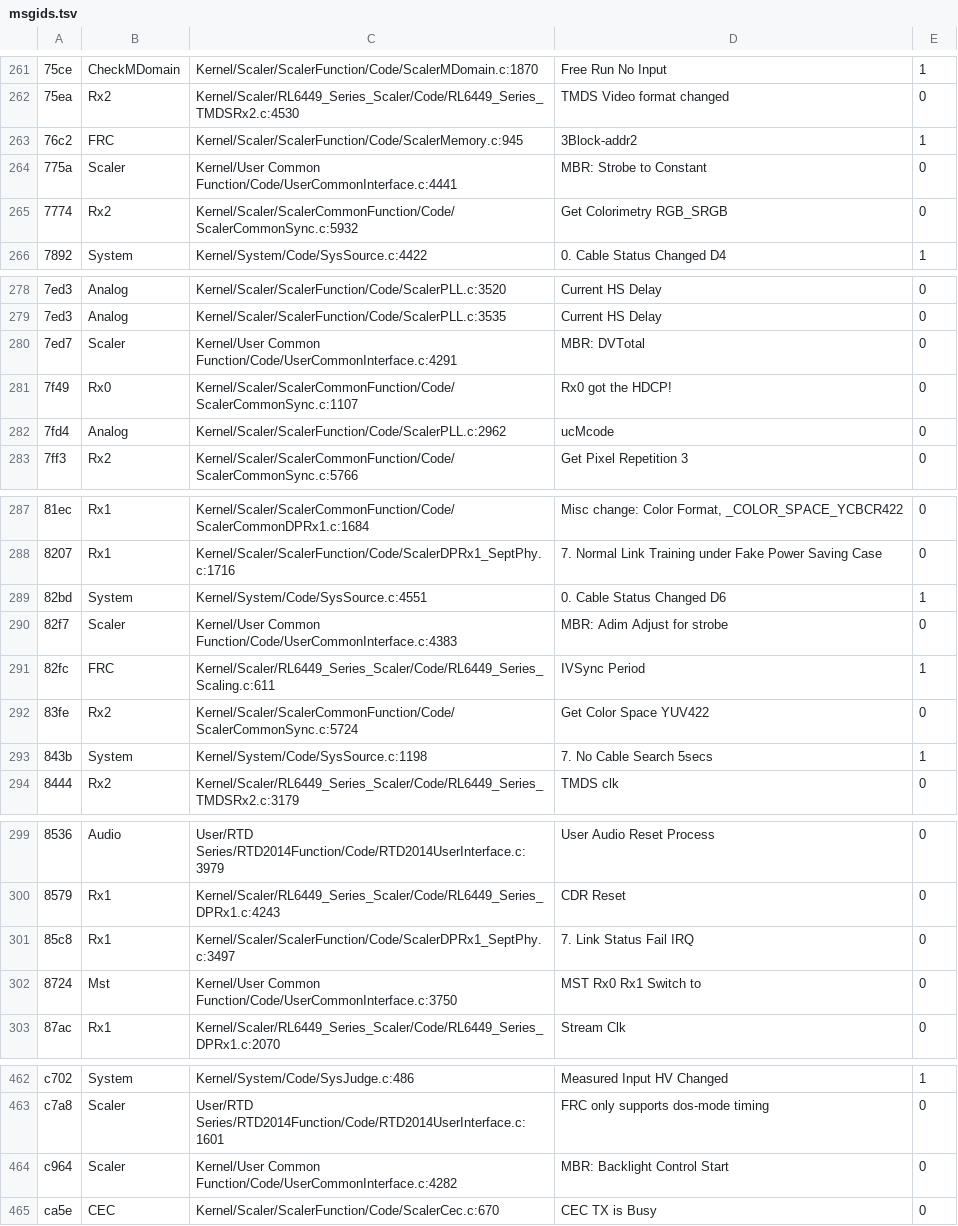
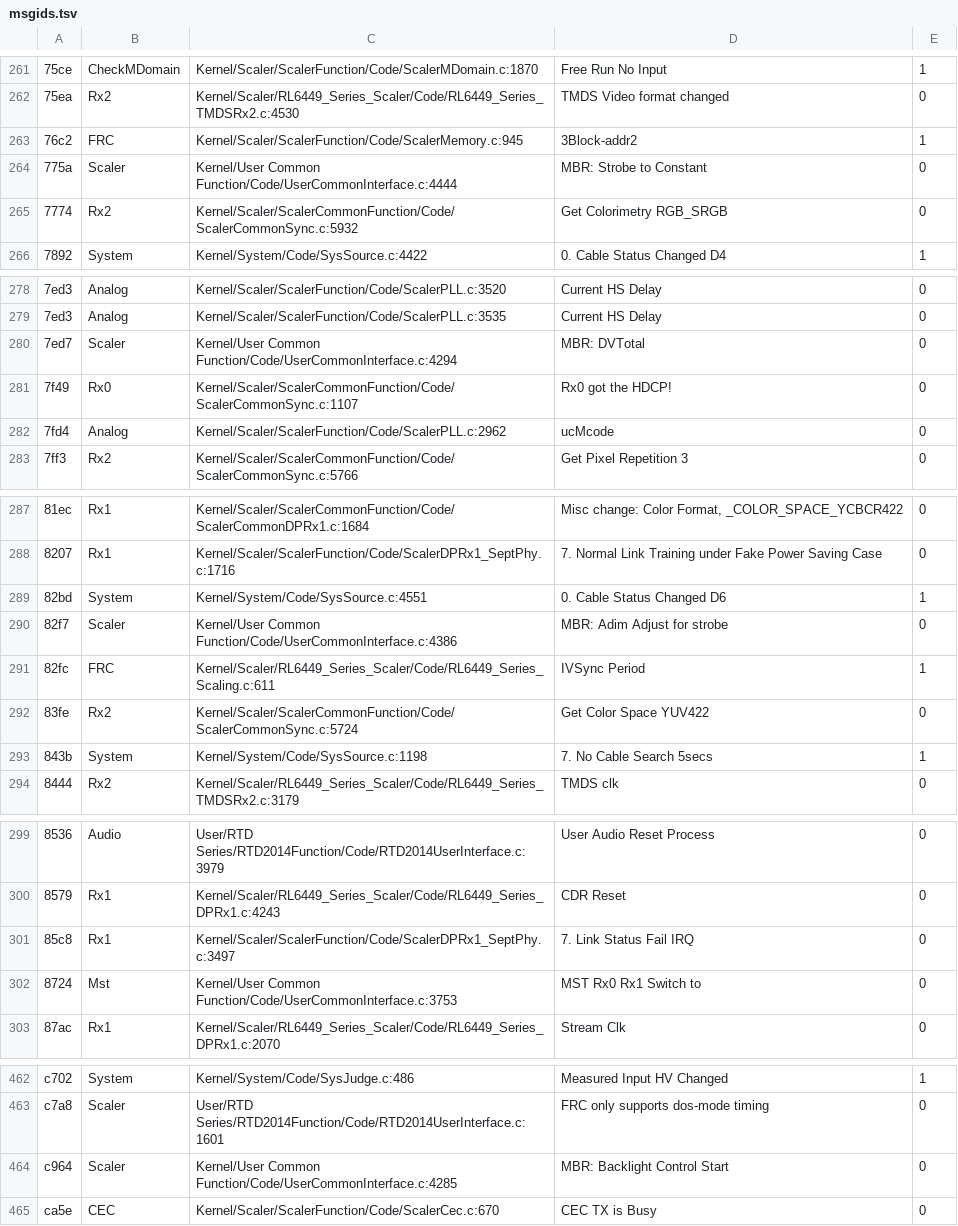
Before and after one commit to awto-au/awto-ddc, a TSV file: fw/msgids.tsv, drawn as a sheet; only a part is shown, gaps mark what is left out; the diff covers the shown part only.

```diff
--- a/fw/msgids.tsv
+++ b/fw/msgids.tsv
@@ -263,3 +263,3 @@
 76c2	FRC	Kernel/Scaler/ScalerFunction/Code/ScalerMemory.c:945	3Block-addr2	1
-775a	Scaler	Kernel/User Common Function/Code/UserCommonInterface.c:4441	MBR: Strobe to Constant	0
+775a	Scaler	Kernel/User Common Function/Code/UserCommonInterface.c:4444	MBR: Strobe to Constant	0
 7774	Rx2	Kernel/Scaler/ScalerCommonFunction/Code/ScalerCommonSync.c:5932	Get Colorimetry RGB_SRGB	0
@@ -279,3 +279,3 @@
 7ed3	Analog	Kernel/Scaler/ScalerFunction/Code/ScalerPLL.c:3535	Current HS Delay	0
-7ed7	Scaler	Kernel/User Common Function/Code/UserCommonInterface.c:4291	MBR: DVTotal	0
+7ed7	Scaler	Kernel/User Common Function/Code/UserCommonInterface.c:4294	MBR: DVTotal	0
 7f49	Rx0	Kernel/Scaler/ScalerCommonFunction/Code/ScalerCommonSync.c:1107	Rx0 got the HDCP!	0
@@ -289,3 +289,3 @@
 82bd	System	Kernel/System/Code/SysSource.c:4551	0. Cable Status Changed D6	1
-82f7	Scaler	Kernel/User Common Function/Code/UserCommonInterface.c:4383	MBR: Adim Adjust for strobe	0
+82f7	Scaler	Kernel/User Common Function/Code/UserCommonInterface.c:4386	MBR: Adim Adjust for strobe	0
 82fc	FRC	Kernel/Scaler/RL6449_Series_Scaler/Code/RL6449_Series_Scaling.c:611	IVSync Period	1
@@ -301,3 +301,3 @@
 85c8	Rx1	Kernel/Scaler/ScalerFunction/Code/ScalerDPRx1_SeptPhy.c:3497	7. Link Status Fail IRQ	0
-8724	Mst	Kernel/User Common Function/Code/UserCommonInterface.c:3750	MST Rx0 Rx1 Switch to	0
+8724	Mst	Kernel/User Common Function/Code/UserCommonInterface.c:3753	MST Rx0 Rx1 Switch to	0
 87ac	Rx1	Kernel/Scaler/RL6449_Series_Scaler/Code/RL6449_Series_DPRx1.c:2070	Stream Clk	0
@@ -463,3 +463,3 @@ c702	System	Kernel/System/Code/SysJudge.c:486	Measured Input HV Changed	1
 c7a8	Scaler	User/RTD Series/RTD2014Function/Code/RTD2014UserInterface.c:1601	FRC only supports dos-mode timing	0
-c964	Scaler	Kernel/User Common Function/Code/UserCommonInterface.c:4282	MBR: Backlight Control Start	0
+c964	Scaler	Kernel/User Common Function/Code/UserCommonInterface.c:4285	MBR: Backlight Control Start	0
 ca5e	CEC	Kernel/Scaler/ScalerFunction/Code/ScalerCec.c:670	CEC TX is Busy	0
```
Also changed, not shown: 18 edited cells elsewhere in this file, fw/awto/sync.tsv, 4 other files.
